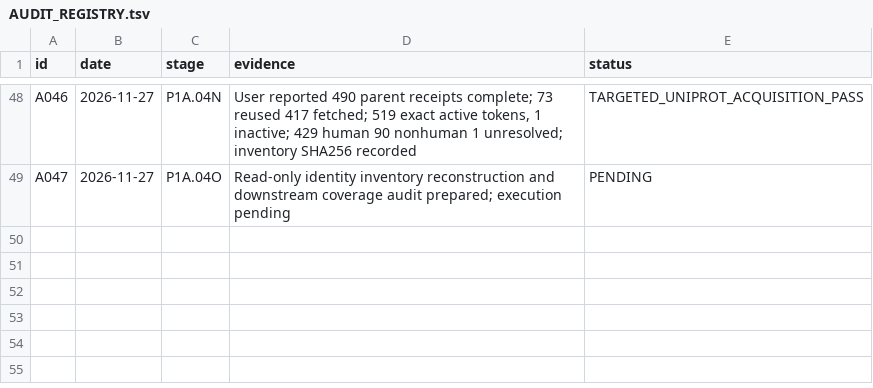
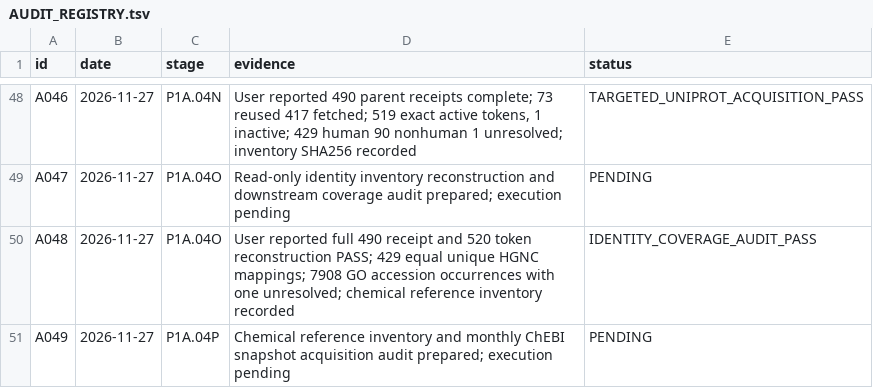
Before and after one commit to nousiaso/cellular-functional-architecture, a TSV file: registries/AUDIT_REGISTRY.tsv, drawn as a sheet; only a part is shown, gaps mark what is left out.

Commit message:
Register identity coverage certification and prepare chemical reference audit

```diff
--- a/registries/AUDIT_REGISTRY.tsv
+++ b/registries/AUDIT_REGISTRY.tsv
@@ -49 +49,3 @@ A046	2026-11-27	P1A.04N	User reported 490 parent receipts complete; 73 reused 41
 A047	2026-11-27	P1A.04O	Read-only identity inventory reconstruction and downstream coverage audit prepared; execution pending	PENDING
+A048	2026-11-27	P1A.04O	User reported full 490 receipt and 520 token reconstruction PASS; 429 equal unique HGNC mappings; 7908 GO accession occurrences with one unresolved; chemical reference inventory recorded	IDENTITY_COVERAGE_AUDIT_PASS
+A049	2026-11-27	P1A.04P	Chemical reference inventory and monthly ChEBI snapshot acquisition audit prepared; execution pending	PENDING
```
Also changed, not shown: registries/DECISION_LOG.tsv, registries/LIMITATIONS_REGISTRY.tsv, 2 other files.
